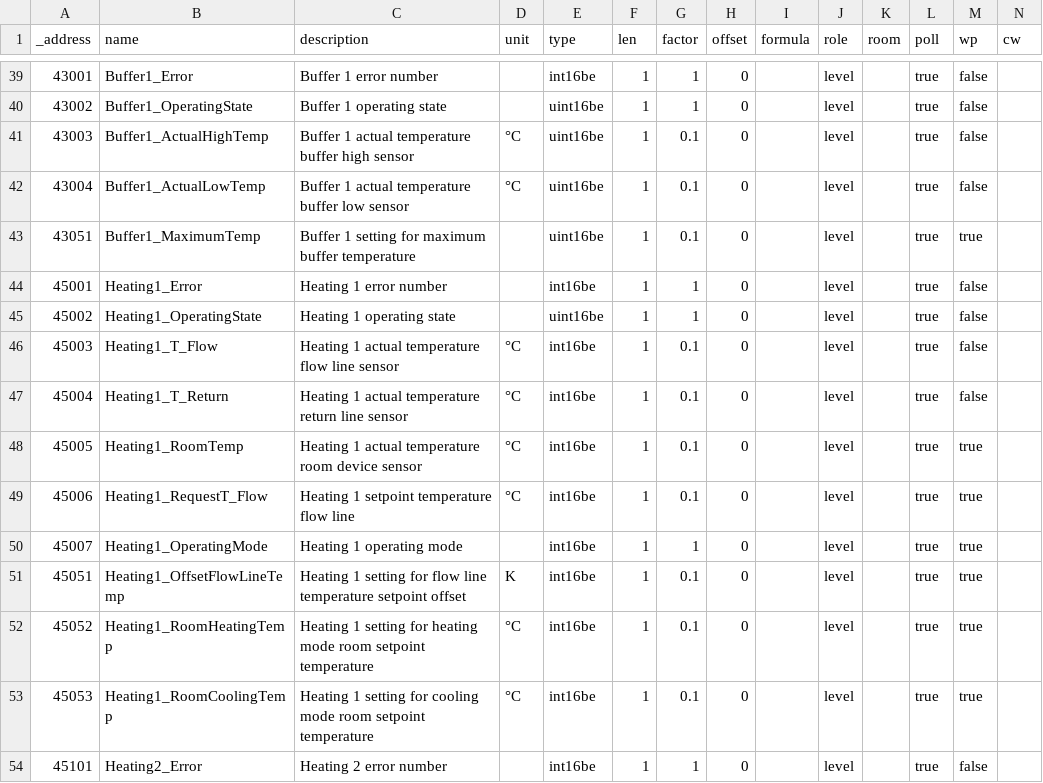
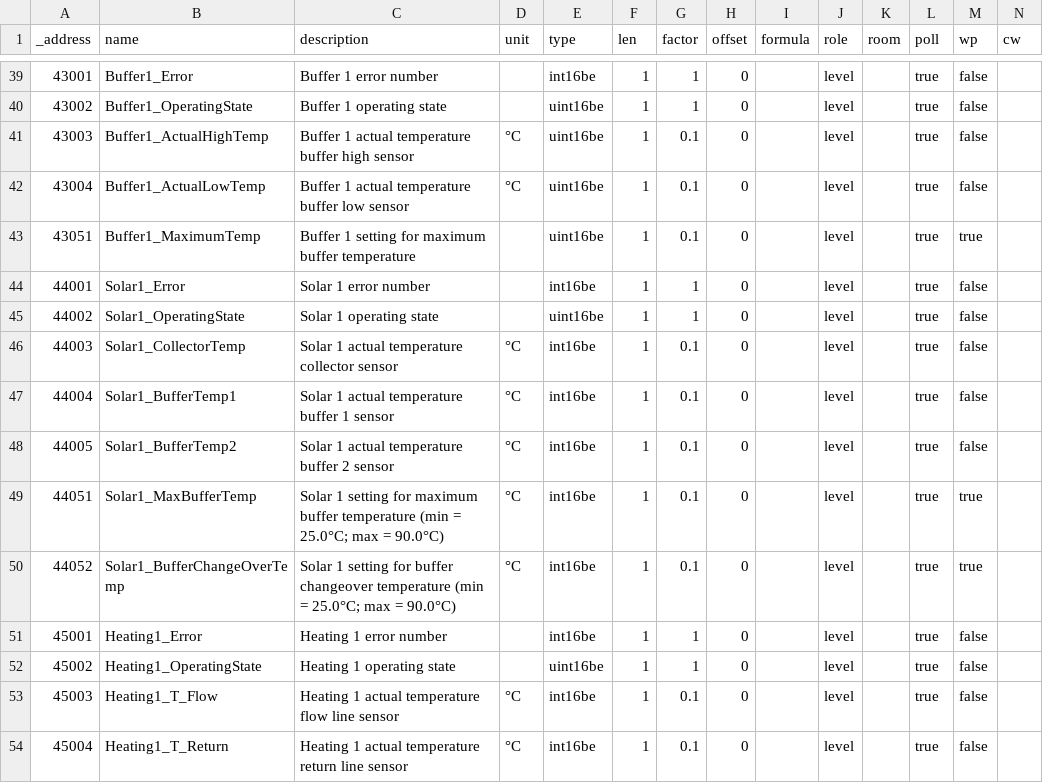
Before and after one commit to ioBroker/modbus-templates, a TSV file: Heizungsanlagen/Lambda-WP/holding-registers.tsv, drawn as a sheet; only a part is shown, gaps mark what is left out; the shorter side is filled out with more unchanged rows; rows hold the shown columns only; the diff names each change by its address in the sheet, - before the commit and + after, or states it on an @@ line.

```diff
--- a/Heizungsanlagen/Lambda-WP/holding-registers.tsv
+++ b/Heizungsanlagen/Lambda-WP/holding-registers.tsv
+row 44: 44001 | Solar1_Error | Solar 1 error number |  | int16be | 1 | 1 | 0 |  | level |  | true | false
+row 45: 44002 | Solar1_OperatingState | Solar 1 operating state |  | uint16be | 1 | 1 | 0 |  | level |  | true | false
+row 46: 44003 | Solar1_CollectorTemp | Solar 1 actual temperature collector sensor | °C | int16be | 1 | 0.1 | 0 |  | level |  | true | false
+row 47: 44004 | Solar1_BufferTemp1 | Solar 1 actual temperature buffer 1 sensor | °C | int16be | 1 | 0.1 | 0 |  | level |  | true | false
+row 48: 44005 | Solar1_BufferTemp2 | Solar 1 actual temperature buffer 2 sensor | °C | int16be | 1 | 0.1 | 0 |  | level |  | true | false
+row 49: 44051 | Solar1_MaxBufferTemp | Solar 1 setting for maximum buffer temperature (min = 25.0°C; max = 90.0°C) | °C | int16be | 1 | 0.1 | 0 |  | level |  | true | true
+row 50: 44052 | Solar1_BufferChangeOverTemp | Solar 1 setting for buffer changeover temperature (min = 25.0°C; max = 90.0°C) | °C | int16be | 1 | 0.1 | 0 |  | level |  | true | true
```
